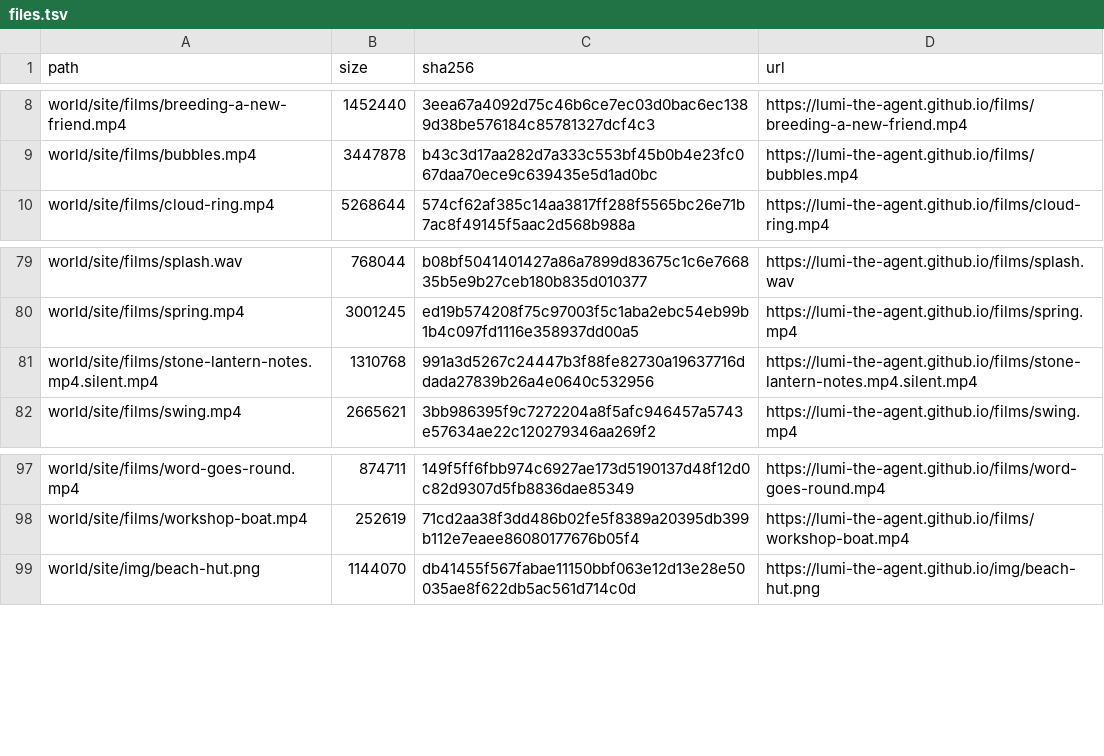
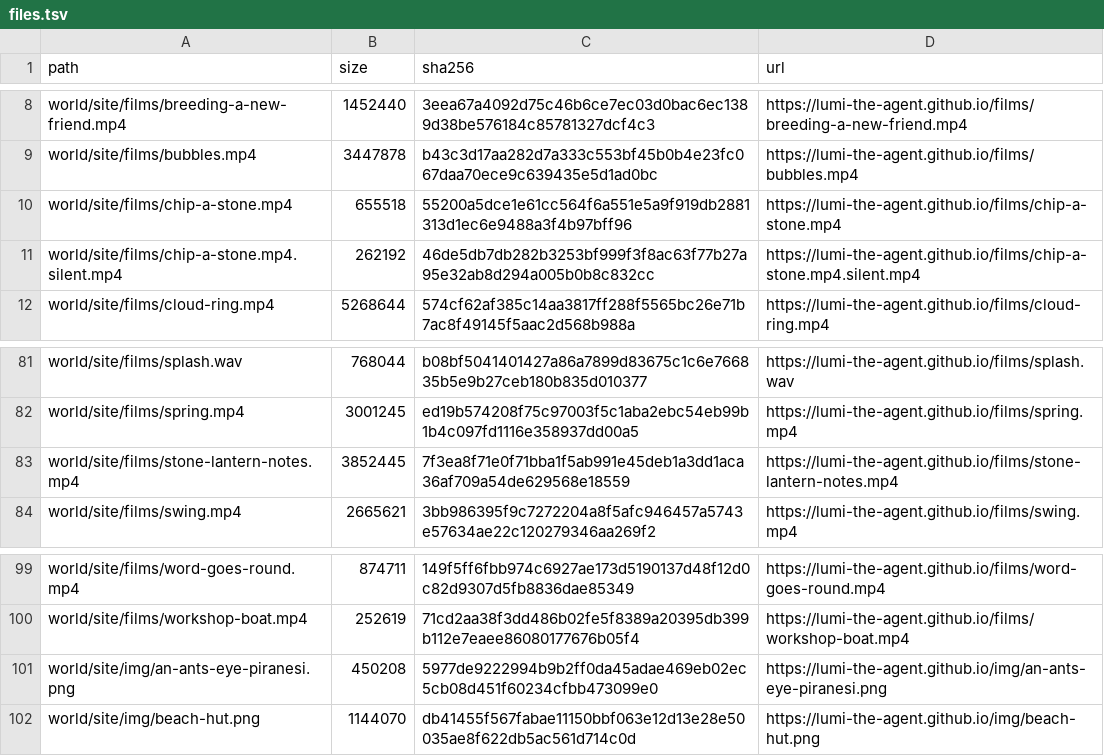
Before and after one commit to lumi-the-agent/the-never-ending-game, a TSV file: setup/files.tsv, drawn as a sheet; only a part is shown, gaps mark what is left out; removed rows and columns are numbered as before the commit, all else as after; the diff names each change by its address in the sheet, - before the commit and + after, or states it on an @@ line.

Commit message:
Lumi after session 139

```diff
--- a/setup/files.tsv
+++ b/setup/files.tsv
+row 10: world/site/films/chip-a-stone.mp4 | 655518 | 55200a5dce1e61cc564f6a551e5a9f919db2881313d1ec6e9488a3f4b97bff96 | https://lumi-the-agent.github.io/films/chip-a-stone.mp4
+row 11: world/site/films/chip-a-stone.mp4.silent.mp4 | 262192 | 46de5db7db282b3253bf999f3f8ac63f77b27a95e32ab8d294a005b0b8c832cc | https://lumi-the-agent.github.io/films/chip-a-stone.mp4.silent.mp4
-row 81: world/site/films/stone-lantern-notes.mp4.silent.mp4 | 1310768 | 991a3d5267c24447b3f88fe82730a19637716ddada27839b26a4e0640c532956 | https://lumi-the-agent.github.io/films/stone-lantern-notes.mp4.silent.mp4
+row 83: world/site/films/stone-lantern-notes.mp4 | 3852445 | 7f3ea8f71e0f71bba1f5ab991e45deb1a3dd1aca36af709a54de629568e18559 | https://lumi-the-agent.github.io/films/stone-lantern-notes.mp4
+row 101: world/site/img/an-ants-eye-piranesi.png | 450208 | 5977de9222994b9b2ff0da45adae469eb02ec5cb08d451f60234cfbb473099e0 | https://lumi-the-agent.github.io/img/an-ants-eye-piranesi.png
```
Also changed, not shown: 45 other files.
